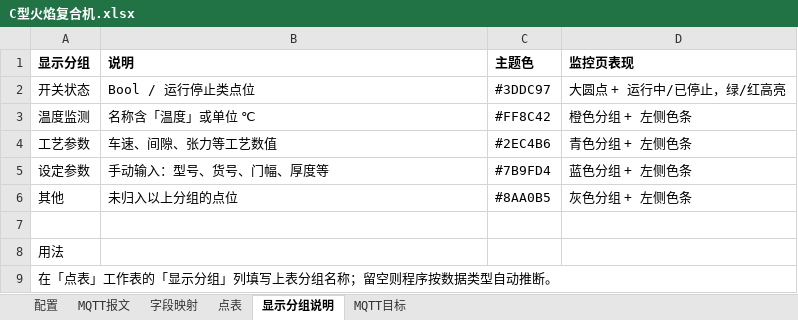
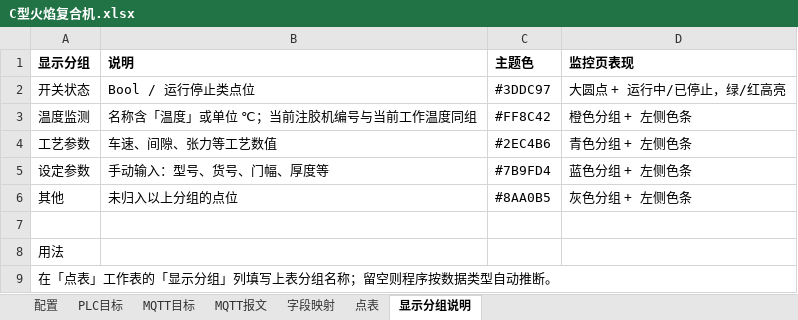
Before and after one commit to hucunzhen/huaGuang, an Excel workbook: config/lines/C型火焰复合机.xlsx, sheet 显示分组说明, drawn as a sheet; values as stored, in another font and other column widths than the file's, no borders; the diff names each change by its address in the sheet, - before the commit and + after, or states it on an @@ line.

```diff
--- a/config/lines/C型火焰复合机.xlsx (sheet 显示分组说明)
+++ b/config/lines/C型火焰复合机.xlsx (sheet 显示分组说明)
+sheet tab: PLC目标
@@ sheet tab order changed: 配置 | PLC目标 | MQTT目标 | MQTT报文 | 字段映射 | 点表 | 显示分组说明 @@
-B3 (说明): 名称含「温度」或单位 ℃
+B3 (说明): 名称含「温度」或单位 ℃；当前注胶机编号与当前工作温度同组
```
Also changed, not shown: sheet 配置, sheet 点表, sheet MQTT目标, config/lines/S7测试产线.xlsx, config/lines/先河热熔胶复合机.xlsx, 25 other files.
